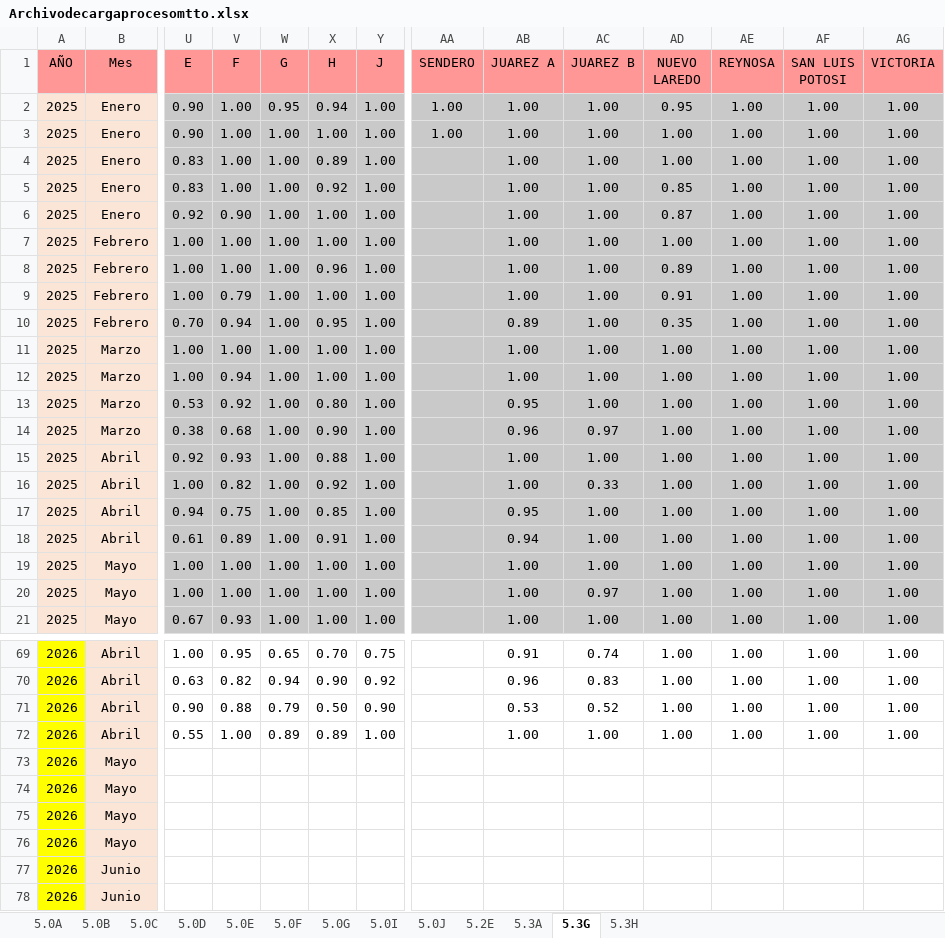
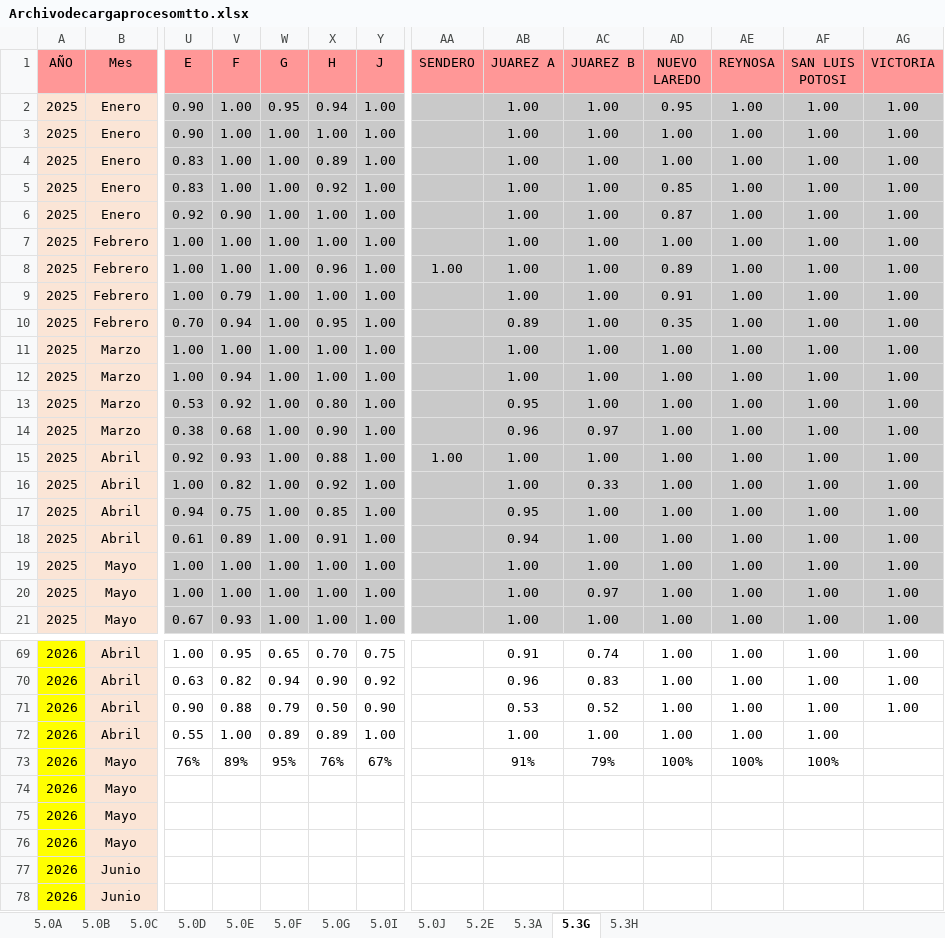
Before and after one commit to EDSALAS15/30-Nuevos-Indicadores, an Excel workbook: Archivodecargaprocesomtto.xlsx, sheet 5.3G, drawn as a sheet; only a part is shown, gaps mark what is left out; values as stored, in another font and other column widths than the file's, no borders; removed rows and columns are numbered as before the commit, all else as after; rows hold the shown columns only; the diff names each change by its address in the sheet, - before the commit and + after, or states it on an @@ line.

```diff
--- a/Archivodecargaprocesomtto.xlsx (sheet 5.3G)
+++ b/Archivodecargaprocesomtto.xlsx (sheet 5.3G)
-AA2:AA3 (SENDERO): 1.00
+AA2:AA3 (SENDERO): (empty)
-AA8 (SENDERO): (empty)
+AA8 (SENDERO): 1.00
-AA15 (SENDERO): (empty)
+AA15 (SENDERO): 1.00
-AG72 (VICTORIA): 1.00
+AG72 (VICTORIA): (empty)
-row 73: 2026 | Mayo
+row 73: 2026 | Mayo | 76% | 89% | 95% | 76% | 67% |  | 91% | 79% | 100% | 100% | 100%
```
Also changed, not shown: sheet 5.2E, sheet 5.3H, sheet 5.0G, sheet 5.3A, sheet 5.0J, sheet 5.0I.
